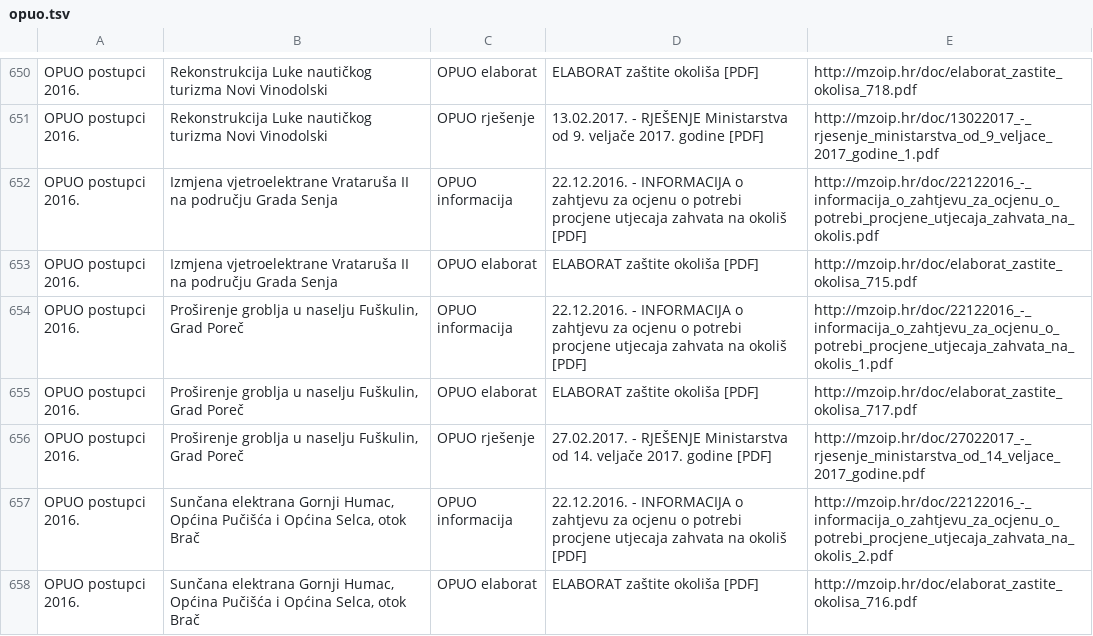
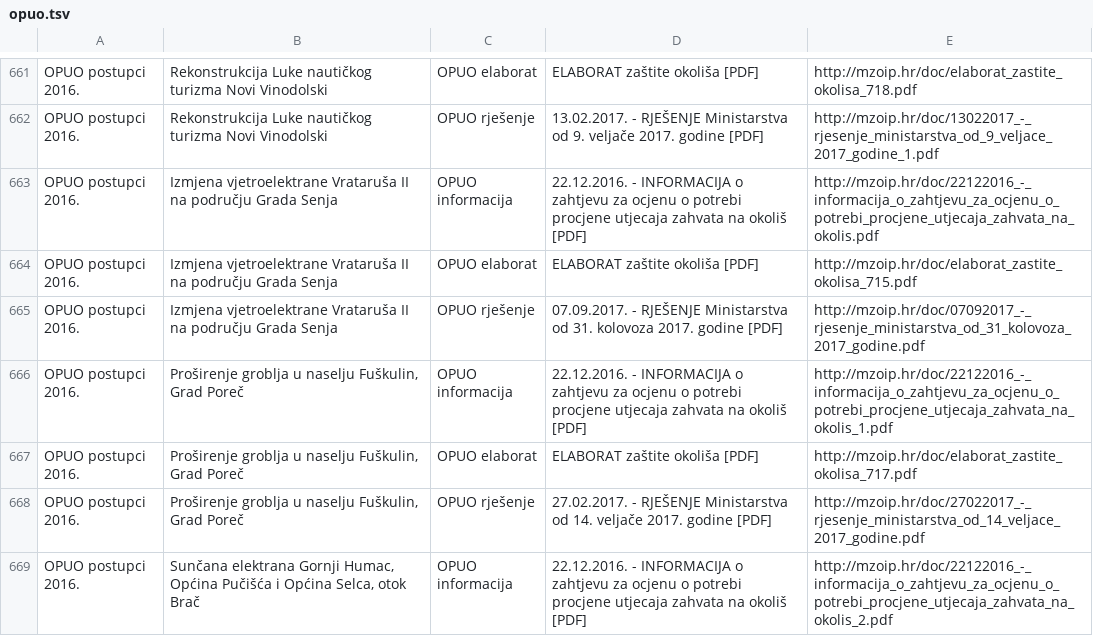
Before and after one commit to udruga-biom/puo-arhiva, a TSV file: opuo.tsv, drawn as a sheet; only a part is shown, gaps mark what is left out; the shorter side is filled out with more unchanged rows; the diff covers the shown part only; the diff names each change by its address in the sheet, - before the commit and + after, or states it on an @@ line.

```diff
--- a/opuo.tsv
+++ b/opuo.tsv
+row 665: OPUO postupci 2016. | Izmjena vjetroelektrane Vrataruša II na području Grada Senja | OPUO rješenje | 07.09.2017. - RJEŠENJE Ministarstva od 31. kolovoza 2017. godine [PDF] | http://mzoip.hr/doc/07092017_-_rjesenje_ministarstva_od_31_kolovoza_2017_godine.pdf
```
Also changed, not shown: 11 added rows and 1 edited cell elsewhere in this file, puo.tsv.
